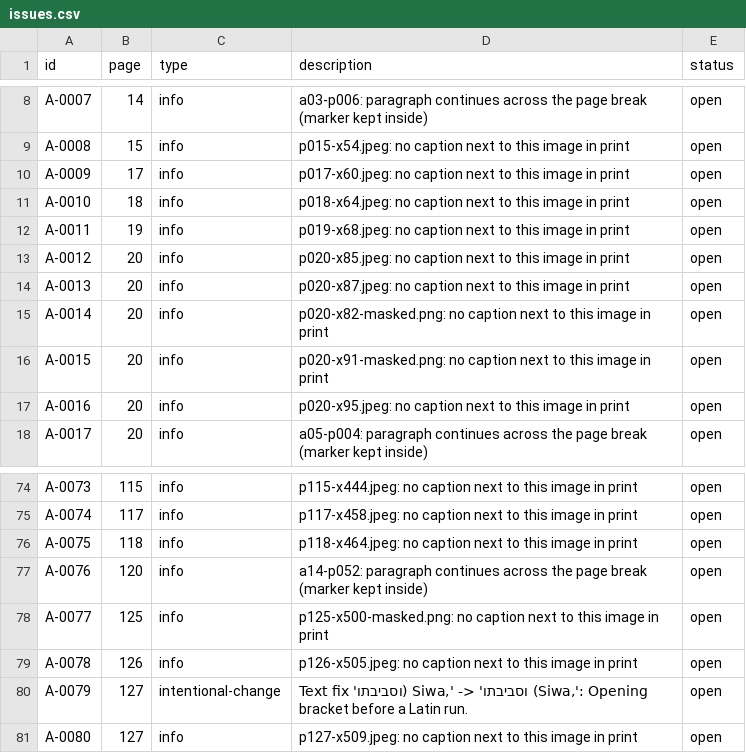
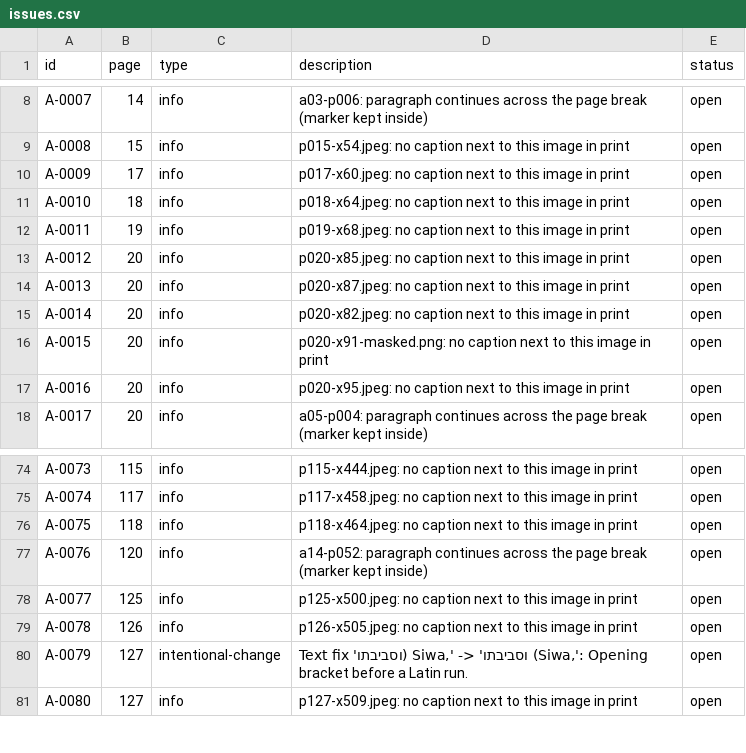
Before and after one commit to Yarden-zamir/epub-web-edition, a CSV file: inventory/issues.csv, drawn as a sheet; only a part is shown, gaps mark what is left out.

```diff
--- a/inventory/issues.csv
+++ b/inventory/issues.csv
@@ -14,3 +14,3 @@ A-0012,20,info,p020-x85.jpeg: no caption next to this image in print,open
 A-0013,20,info,p020-x87.jpeg: no caption next to this image in print,open
-A-0014,20,info,p020-x82-masked.png: no caption next to this image in print,open
+A-0014,20,info,p020-x82.jpeg: no caption next to this image in print,open
 A-0015,20,info,p020-x91-masked.png: no caption next to this image in print,open
@@ -77,3 +77,3 @@ A-0075,118,info,p118-x464.jpeg: no caption next to this image in print,open
 A-0076,120,info,a14-p052: paragraph continues across the page break (marker kept inside),open
-A-0077,125,info,p125-x500-masked.png: no caption next to this image in print,open
+A-0077,125,info,p125-x500.jpeg: no caption next to this image in print,open
 A-0078,126,info,p126-x505.jpeg: no caption next to this image in print,open
```
Also changed, not shown: inventory/assets.csv, inventory/figures.csv, 2 other files.
